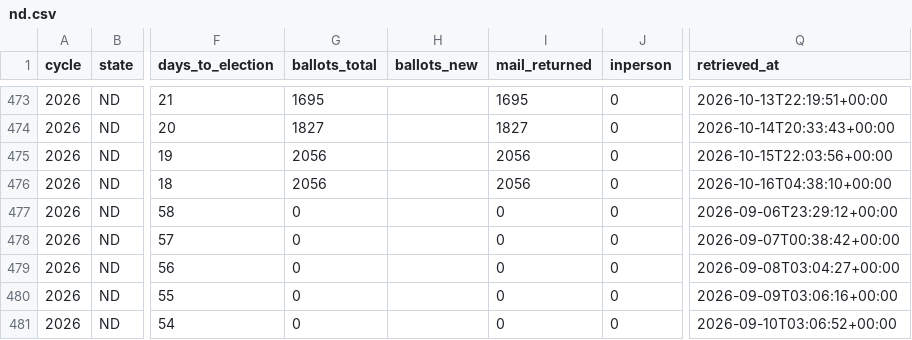
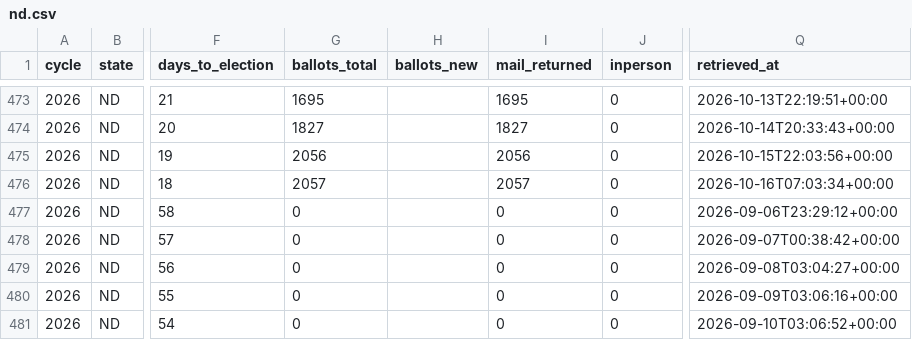
Before and after one commit to ElectIndex/26_early_vote, a CSV file: output/counties/nd.csv, drawn as a sheet; only a part is shown, gaps mark what is left out; the diff names each change by its address in the sheet, - before the commit and + after, or states it on an @@ line.

```diff
--- a/output/counties/nd.csv
+++ b/output/counties/nd.csv
-G476 (ballots_total): 2056
+G476 (ballots_total): 2057
-I476 (mail_returned): 2056
+I476 (mail_returned): 2057
-Q476 (retrieved_at): 2026-10-16T04:38:10+00:00
+Q476 (retrieved_at): 2026-10-16T07:03:34+00:00
```
Also changed, not shown: output/counterfactual.csv, output/counterfactual_districts_latest.csv, 5 other files.
